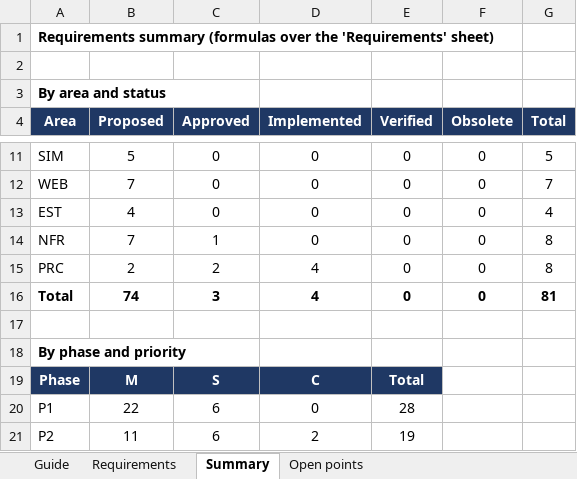
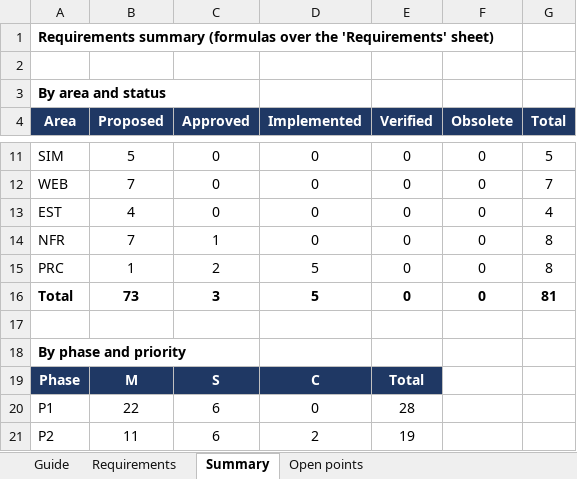
Before and after one commit to mvaldezc/imu-lab, an Excel workbook: docs/requirements.xlsx, sheet Summary, drawn as a sheet; only a part is shown, gaps mark what is left out; values as stored, in another font and other column widths than the file's, no borders; the diff names each change by its address in the sheet, - before the commit and + after, or states it on an @@ line.

```diff
--- a/docs/requirements.xlsx (sheet Summary)
+++ b/docs/requirements.xlsx (sheet Summary)
-B15 (Proposed): 2
+B15 (Proposed): 1
-D15:D16 (Implemented): 4
+D15:D16 (Implemented): 5
-B16 (Proposed): 74
+B16 (Proposed): 73
```
Also changed, not shown: sheet Open points, sheet Requirements, 1 other file.
